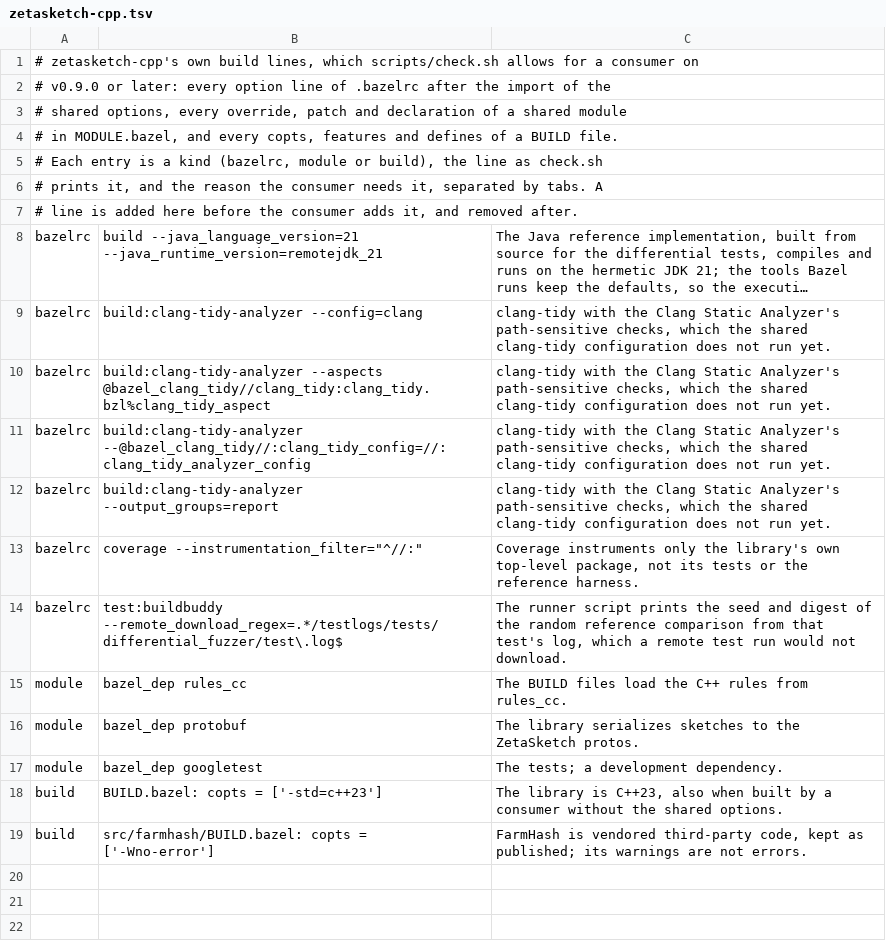
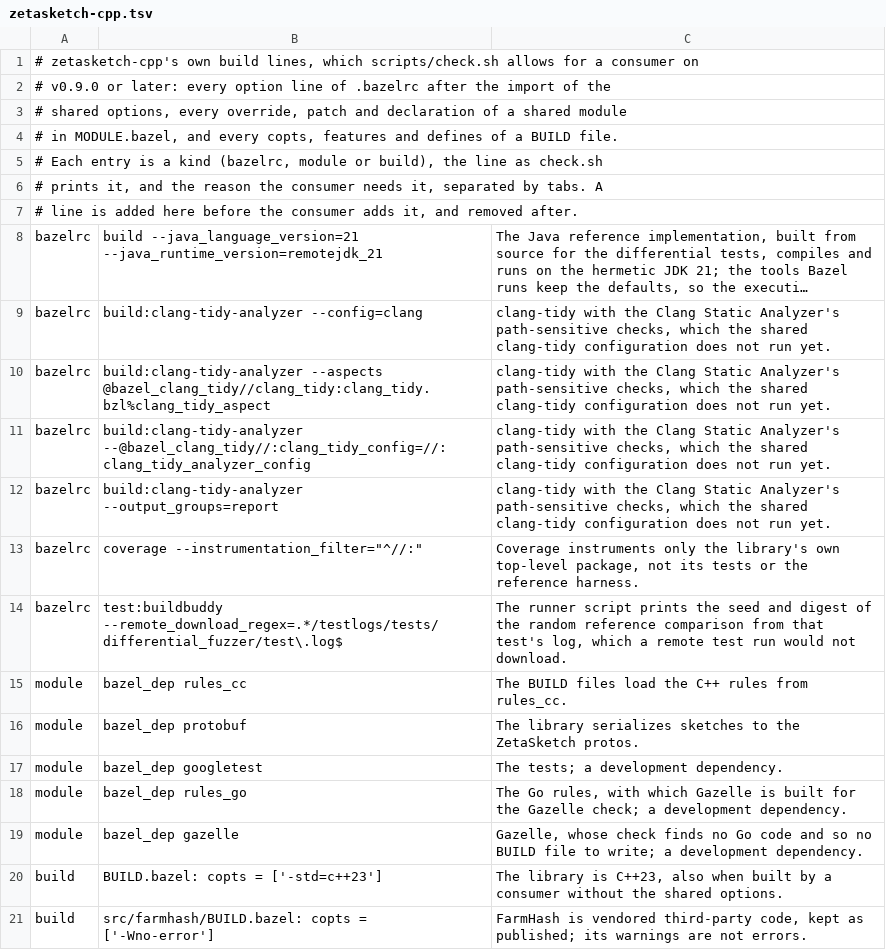
Before and after one commit to rowkeydb-com/rowkeydb-build-infra, a TSV file: allowlists/zetasketch-cpp.tsv, drawn as a sheet; long unchanged cells end in …; the diff names each change by its address in the sheet, - before the commit and + after, or states it on an @@ line.

```diff
--- a/allowlists/zetasketch-cpp.tsv
+++ b/allowlists/zetasketch-cpp.tsv
+row 18: module | bazel_dep rules_go | The Go rules, with which Gazelle is built for the Gazelle check; a development dependency.
+row 19: module | bazel_dep gazelle | Gazelle, whose check finds no Go code and so no BUILD file to write; a development dependency.
```
Also changed, not shown: allowlists/limen.tsv, allowlists/rowkeydb.tsv, 12 other files.
